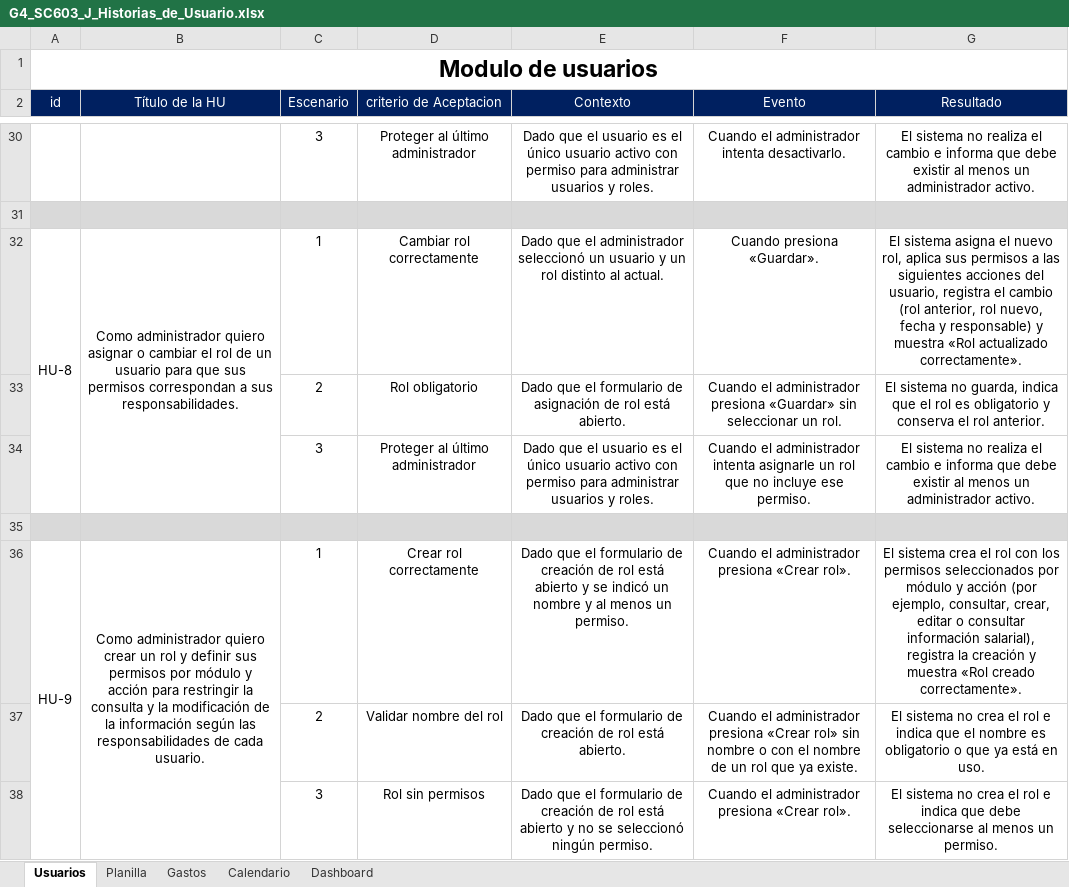
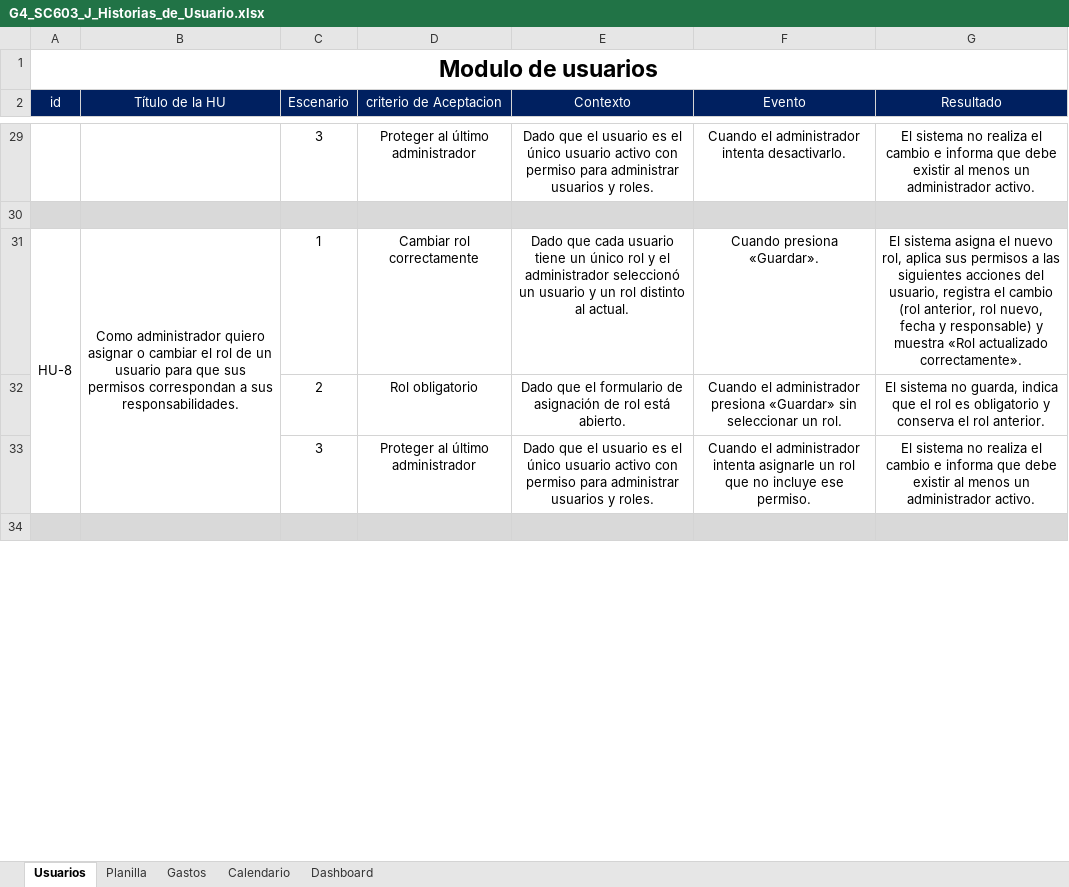
Before and after one commit to Fide-KeylorOrg/sistema_gestion_gastos, an Excel workbook: docs/G4_SC603_J_Historias_de_Usuario.xlsx, sheet Usuarios, drawn as a sheet; only a part is shown, gaps mark what is left out; values as stored, in another font and other column widths than the file's, no borders; removed rows and columns are numbered as before the commit, all else as after; the diff covers the shown part only; the diff names each change by its address in the sheet, - before the commit and + after, or states it on an @@ line.

Commit message:
Apply updated user stories (52), English permissions, single init migration
- User stories reduced to 52 (docs/G4_SC603_J_Historias_de_Usuario.xlsx)
- ExpensePayment: voided payments kept with their reason; each due records the payment that generated it (HU-39)
- Notice of 1-10 days, global NotificationRecipient, Payroll.payDate, Bimestral removed
- Seed creates the fixed roles Administrador, Planilla and Gastos
- Front end uses the backend permission keys directly (payroll.view, expenses.edit, ...)
- Migrations squashed into one CREATE-only init (run make reset)
- Makefile trimmed and documented

```diff
--- a/docs/G4_SC603_J_Historias_de_Usuario.xlsx (sheet Usuarios)
+++ b/docs/G4_SC603_J_Historias_de_Usuario.xlsx (sheet Usuarios)
-E31 (Contexto): Dado que el administrador…
+E31 (Contexto): Dado que cada usuario tiene un único rol y el administrador…
-row 36: HU-9 | Como administrador quiero crear un rol y definir sus permisos por módulo y acción para restringir la consulta y la modificación de la información según las responsabilidades de cada usuario. | 1 | Crear rol correctamente | Dado que el formulario de creación de rol está abierto y se indicó un nombre y al menos un permiso. | Cuando el administrador presiona «Crear rol». | El sistema crea el rol con los permisos seleccionados por módulo y acción (por ejemplo, consultar, crear, editar o consultar información salarial), registra la creación y muestra «Rol creado correctamente».
-row 37:  |  | 2 | Validar nombre del rol | Dado que el formulario de creación de rol está abierto. | Cuando el administrador presiona «Crear rol» sin nombre o con el nombre de un rol que ya existe. | El sistema no crea el rol e indica que el nombre es obligatorio o que ya está en uso.
-row 38:  |  | 3 | Rol sin permisos | Dado que el formulario de creación de rol está abierto y no se seleccionó ningún permiso. | Cuando el administrador presiona «Crear rol». | El sistema no crea el rol e indica que debe seleccionarse al menos un permiso.
```
Also changed, not shown: 1 added row, 10 removed rows and 12 edited cells elsewhere in this sheet, sheet Gastos, sheet Planilla, sheet Calendario, sheet Dashboard, 48 other files.
